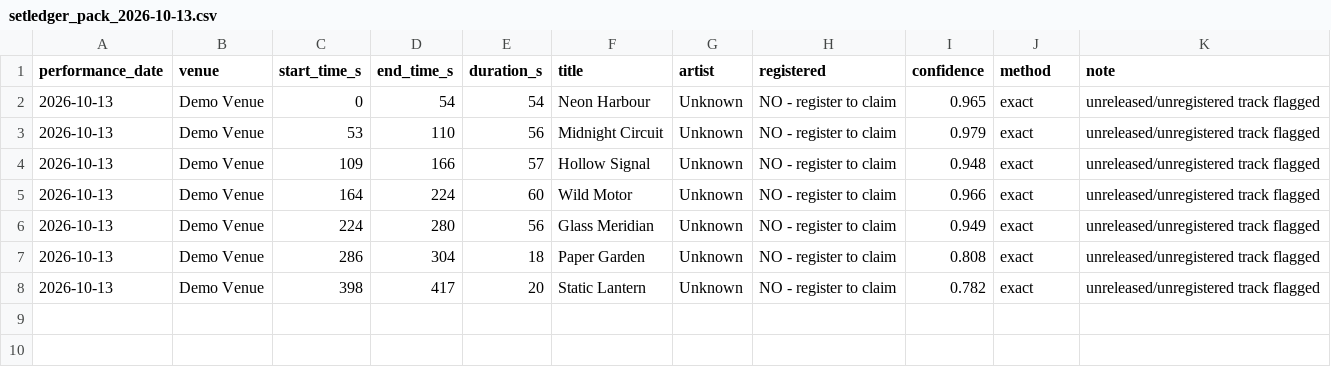
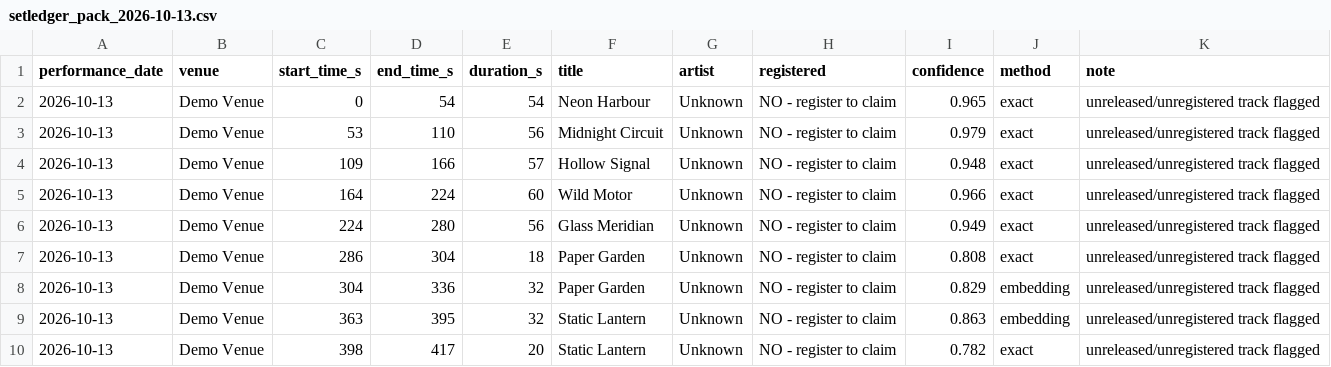
Before and after one commit to itssaharsh/setledger, a CSV file: docs/media/setledger_pack_2026-10-13.csv, drawn as a sheet; the diff names each change by its address in the sheet, - before the commit and + after, or states it on an @@ line.

```diff
--- a/docs/media/setledger_pack_2026-10-13.csv
+++ b/docs/media/setledger_pack_2026-10-13.csv
+row 8: 2026-10-13 | Demo Venue | 304 | 336 | 32 | Paper Garden | Unknown | NO - register to claim | 0.829 | embedding | unreleased/unregistered track flagged
+row 9: 2026-10-13 | Demo Venue | 363 | 395 | 32 | Static Lantern | Unknown | NO - register to claim | 0.863 | embedding | unreleased/unregistered track flagged
```
Also changed, not shown: 41 other files.
